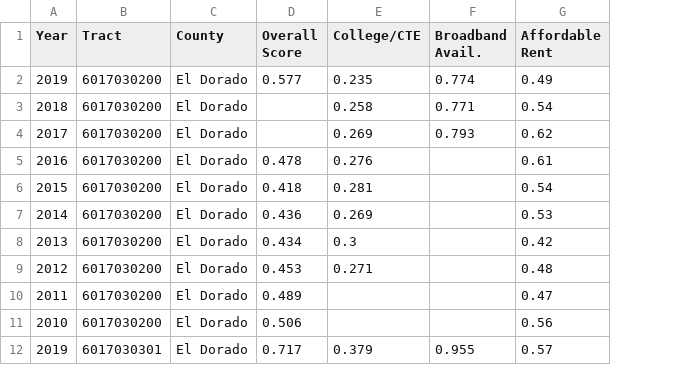
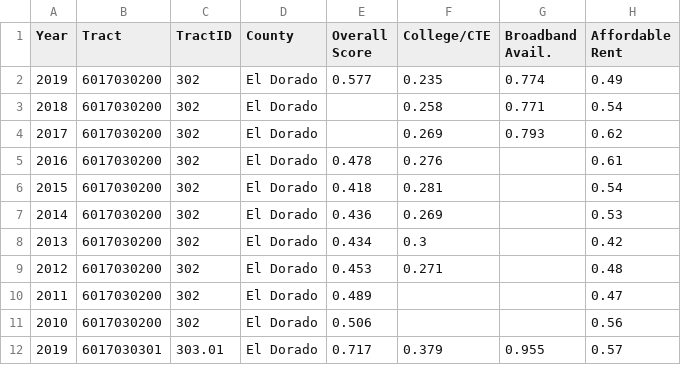
Before and after one commit to mike-carper/Capstone-CDI-Statewide-Viz-Processing, a CSV file: tracts.csv, drawn as a sheet; only a part is shown; the diff names each change by its address in the sheet, - before the commit and + after, or states it on an @@ line.

Commit message:
Add files via upload

```diff
--- a/tracts.csv
+++ b/tracts.csv
+column C (TractID), rows 2-12: 302 | 302 | 302 | 302 | 302 | 302 | 302 | 302 | 302 | 302 | 303.01
```
